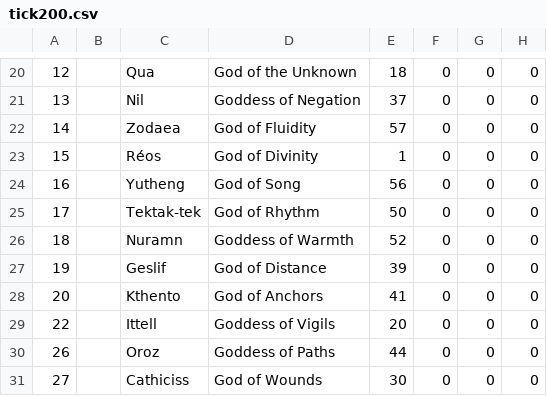
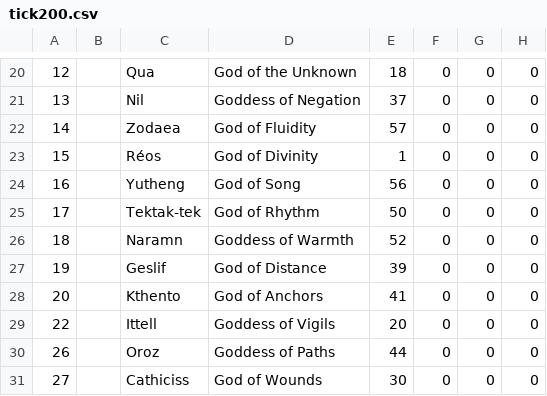
Before and after one commit to thquinn/pantheon, a CSV file: ticks/tick200.csv, drawn as a sheet; only a part is shown, gaps mark what is left out; the diff names each change by its address in the sheet, - before the commit and + after, or states it on an @@ line.

```diff
--- a/ticks/tick200.csv
+++ b/ticks/tick200.csv
-C26: Nuramn
+C26: Naramn
```
Also changed, not shown: ticks/tick201.csv, 5 other files.
